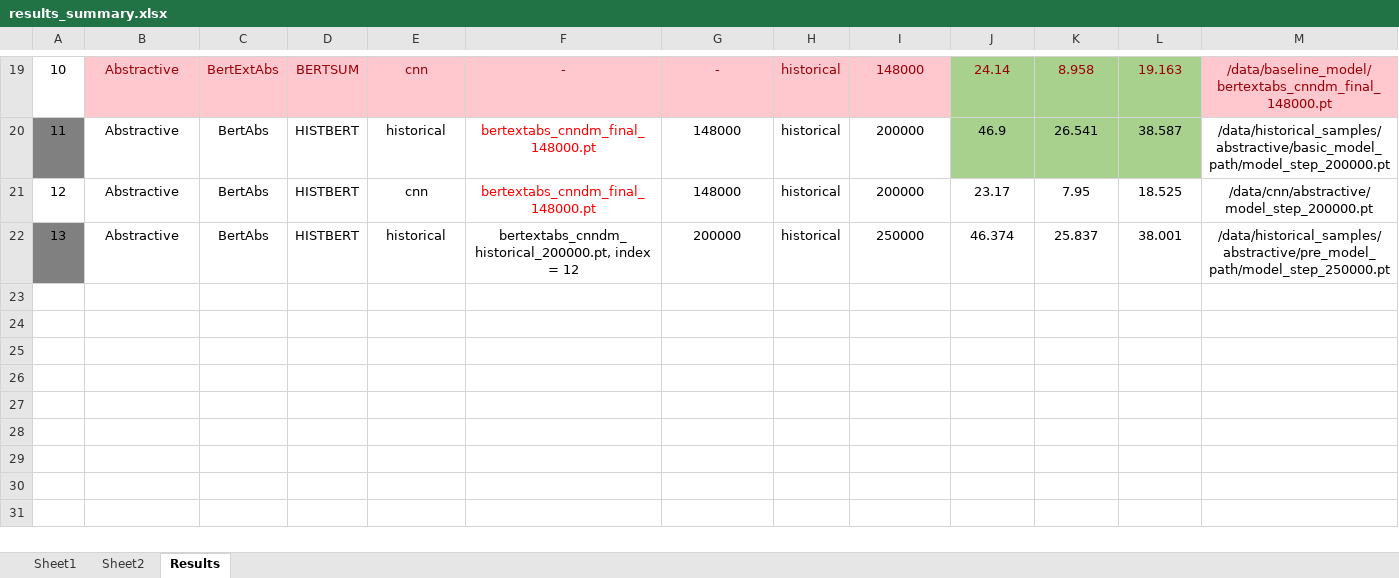
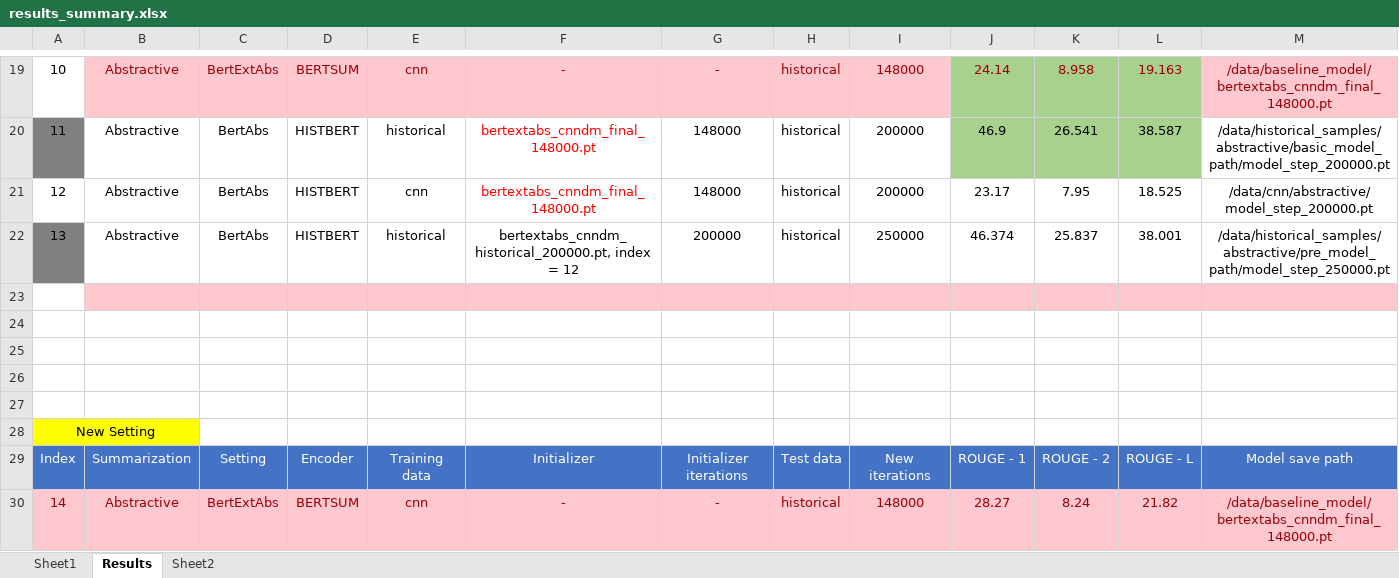
Before and after one commit to keerthilogesh/PreSumm, an Excel workbook: results/results_summary.xlsx, sheet Results, drawn as a sheet; only a part is shown, gaps mark what is left out; values as stored, in another font and other column widths than the file's, no borders; charts and pictures not drawn; rows hold the shown columns only; the diff covers the shown part only; the diff names each change by its address in the sheet, - before the commit and + after, or states it on an @@ line.

Commit message:
* further data cleaning * pytorch tutorial * results update

```diff
--- a/results/results_summary.xlsx (sheet Results)
+++ b/results/results_summary.xlsx (sheet Results)
@@ sheet tab order changed: Sheet1 | Results | Sheet2 @@
+row 23: (empty)
+row 24: (empty)
+row 25: (empty)
+row 26: (empty)
+row 27: (empty)
+row 28: New Setting
+row 29: Index | Summarization | Setting | Encoder | Training data | Initializer | Initializer iterations | Test data | New iterations | ROUGE - 1 | ROUGE - 2 | ROUGE - L | Model save path
+row 30: 14 | Abstractive | BertExtAbs | BERTSUM | cnn | - | - | historical | 148000 | 28.27 | 8.24 | 21.82 | /data/baseline_model/bertextabs_cnndm_final_148000.pt
```
Also changed, not shown: 8 added rows elsewhere in this sheet, sheet Sheet2, charts or pictures, 6 other files.
